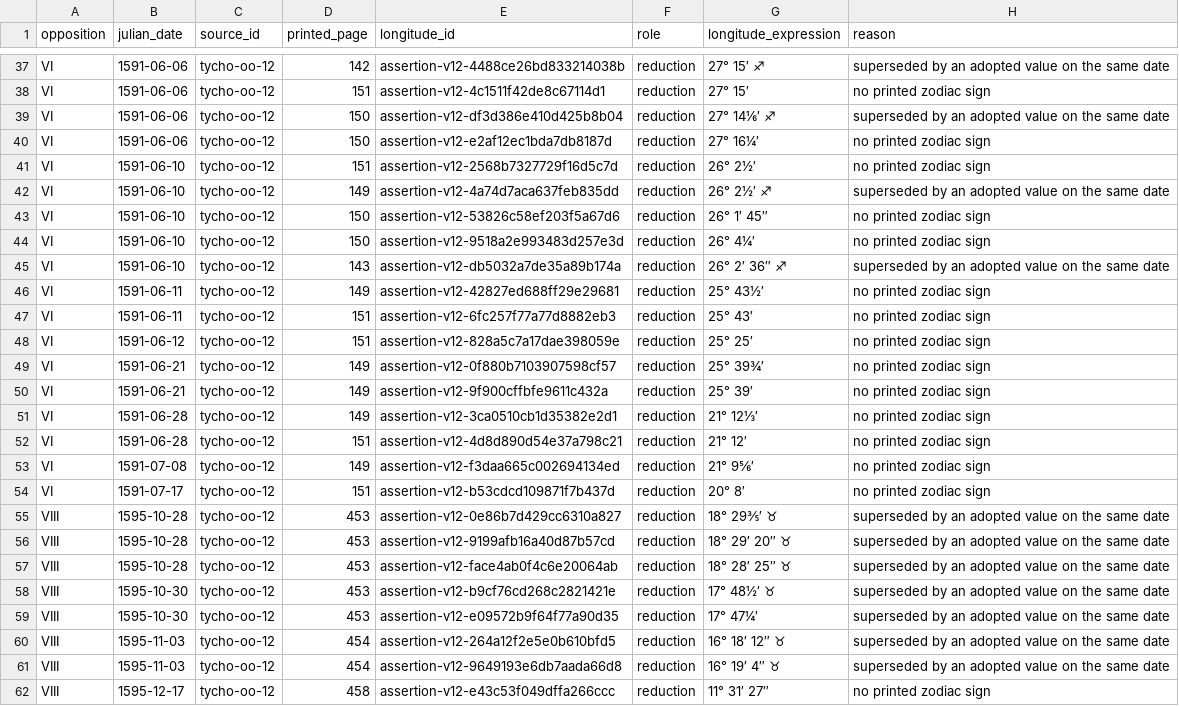
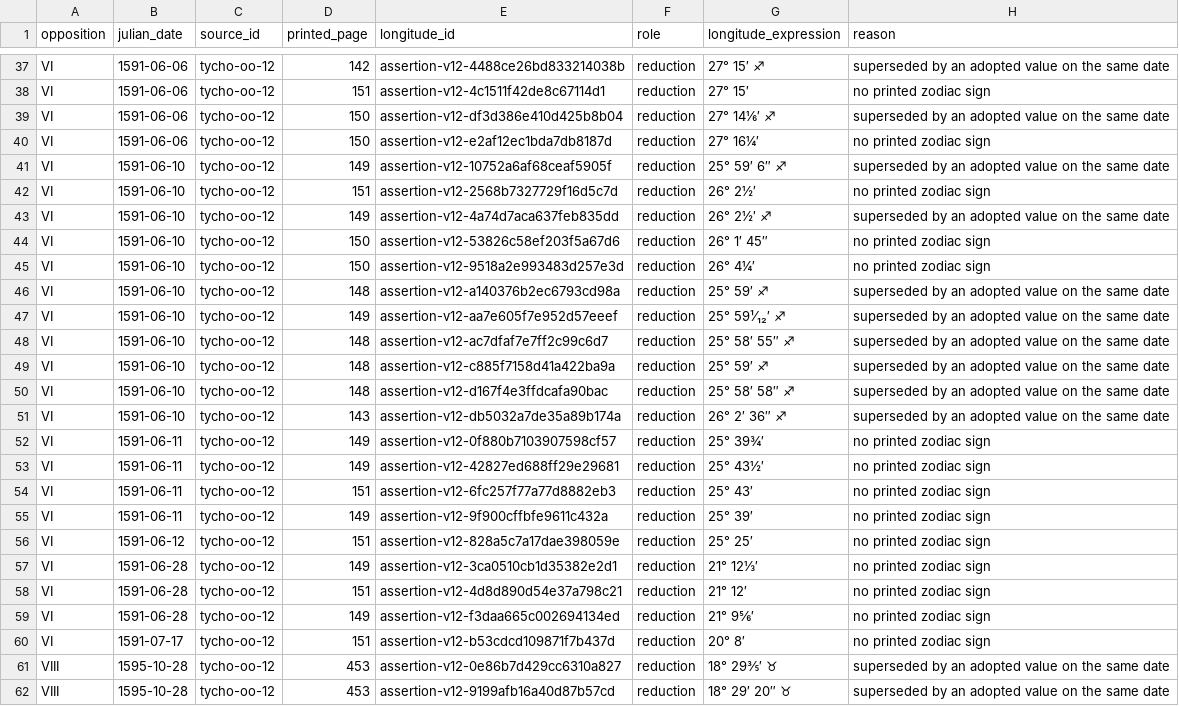
Before and after one commit to sweisman/tychonides, a CSV file: examples/mars-observations-excluded.csv, drawn as a sheet; only a part is shown, gaps mark what is left out; the shorter side is filled out with more unchanged rows.

```diff
--- a/examples/mars-observations-excluded.csv
+++ b/examples/mars-observations-excluded.csv
@@ -40,2 +40,3 @@ VI,1591-06-06,tycho-oo-12,150,assertion-v12-df3d386e410d425b8b04,reduction,27°
 VI,1591-06-06,tycho-oo-12,150,assertion-v12-e2af12ec1bda7db8187d,reduction,27° 16¼′,no printed zodiac sign
+VI,1591-06-10,tycho-oo-12,149,assertion-v12-10752a6af68ceaf5905f,reduction,25° 59′ 6″ ♐,superseded by an adopted value on the same date
 VI,1591-06-10,tycho-oo-12,151,assertion-v12-2568b7327729f16d5c7d,reduction,26° 2½′,no printed zodiac sign
@@ -44,11 +45,16 @@ VI,1591-06-10,tycho-oo-12,150,assertion-v12-53826c58ef203f5a67d6,reduction,26°
 VI,1591-06-10,tycho-oo-12,150,assertion-v12-9518a2e993483d257e3d,reduction,26° 4¼′,no printed zodiac sign
+VI,1591-06-10,tycho-oo-12,148,assertion-v12-a140376b2ec6793cd98a,reduction,25° 59′ ♐,superseded by an adopted value on the same date
+VI,1591-06-10,tycho-oo-12,149,assertion-v12-aa7e605f7e952d57eeef,reduction,25° 59¹⁄₁₂′ ♐,superseded by an adopted value on the same date
+VI,1591-06-10,tycho-oo-12,148,assertion-v12-ac7dfaf7e7ff2c99c6d7,reduction,25° 58′ 55″ ♐,superseded by an adopted value on the same date
+VI,1591-06-10,tycho-oo-12,148,assertion-v12-c885f7158d41a422ba9a,reduction,25° 59′ ♐,superseded by an adopted value on the same date
+VI,1591-06-10,tycho-oo-12,148,assertion-v12-d167f4e3ffdcafa90bac,reduction,25° 58′ 58″ ♐,superseded by an adopted value on the same date
 VI,1591-06-10,tycho-oo-12,143,assertion-v12-db5032a7de35a89b174a,reduction,26° 2′ 36″ ♐,superseded by an adopted value on the same date
+VI,1591-06-11,tycho-oo-12,149,assertion-v12-0f880b7103907598cf57,reduction,25° 39¾′,no printed zodiac sign
 VI,1591-06-11,tycho-oo-12,149,assertion-v12-42827ed688ff29e29681,reduction,25° 43½′,no printed zodiac sign
 VI,1591-06-11,tycho-oo-12,151,assertion-v12-6fc257f77a77d8882eb3,reduction,25° 43′,no printed zodiac sign
+VI,1591-06-11,tycho-oo-12,149,assertion-v12-9f900cffbfe9611c432a,reduction,25° 39′,no printed zodiac sign
 VI,1591-06-12,tycho-oo-12,151,assertion-v12-828a5c7a17dae398059e,reduction,25° 25′,no printed zodiac sign
-VI,1591-06-21,tycho-oo-12,149,assertion-v12-0f880b7103907598cf57,reduction,25° 39¾′,no printed zodiac sign
-VI,1591-06-21,tycho-oo-12,149,assertion-v12-9f900cffbfe9611c432a,reduction,25° 39′,no printed zodiac sign
 VI,1591-06-28,tycho-oo-12,149,assertion-v12-3ca0510cb1d35382e2d1,reduction,21° 12⅓′,no printed zodiac sign
 VI,1591-06-28,tycho-oo-12,151,assertion-v12-4d8d890d54e37a798c21,reduction,21° 12′,no printed zodiac sign
-VI,1591-07-08,tycho-oo-12,149,assertion-v12-f3daa665c002694134ed,reduction,21° 9⅚′,no printed zodiac sign
+VI,1591-06-28,tycho-oo-12,149,assertion-v12-f3daa665c002694134ed,reduction,21° 9⅚′,no printed zodiac sign
 VI,1591-07-17,tycho-oo-12,151,assertion-v12-b53cdcd109871f7b437d,reduction,20° 8′,no printed zodiac sign
```
Also changed, not shown: examples/mars-ephemeris.csv, examples/mars-observations.csv, 20 other files.
